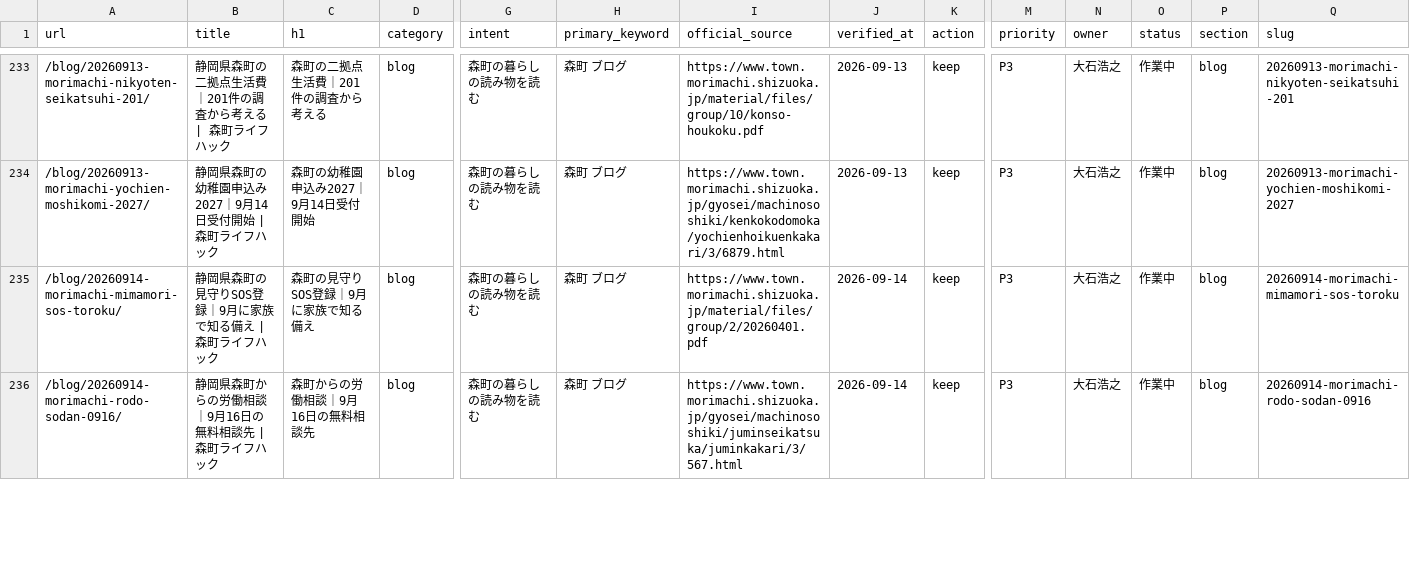
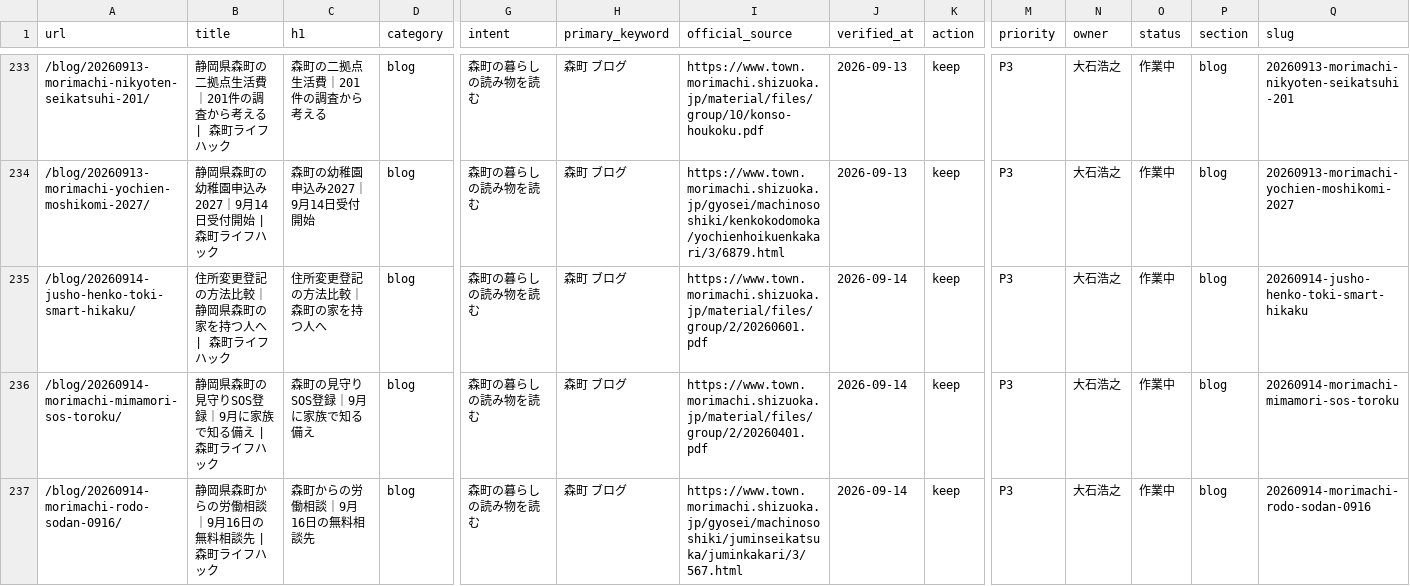
Before and after one commit to iwata-monogatari/enshu-lifehack-morimachi, a CSV file: reports/url-ledger.csv, drawn as a sheet; only a part is shown, gaps mark what is left out; rows hold the shown columns only; the diff covers the shown part only; the diff names each change by its address in the sheet, - before the commit and + after, or states it on an @@ line.

Commit message:
feat(blog): compare address change registration methods for Mori owners

```diff
--- a/reports/url-ledger.csv
+++ b/reports/url-ledger.csv
+row 235: /blog/20260914-jusho-henko-toki-smart-hikaku/ | 住所変更登記の方法比較｜静岡県森町の家を持つ人へ | 森町ライフハック | 住所変更登記の方法比較｜森町の家を持つ人へ | blog | 森町の暮らしの読み物を読む | 森町 ブログ | https://www.town.morimachi.shizuoka.jp/material/files/group/2/20260601.pdf | 2026-09-14 | keep | P3 | 大石浩之 | 作業中 | blog | 20260914-jusho-henko-toki-smart-hikaku
```
Also changed, not shown: 2 edited cells elsewhere in this file, 13 other files.
